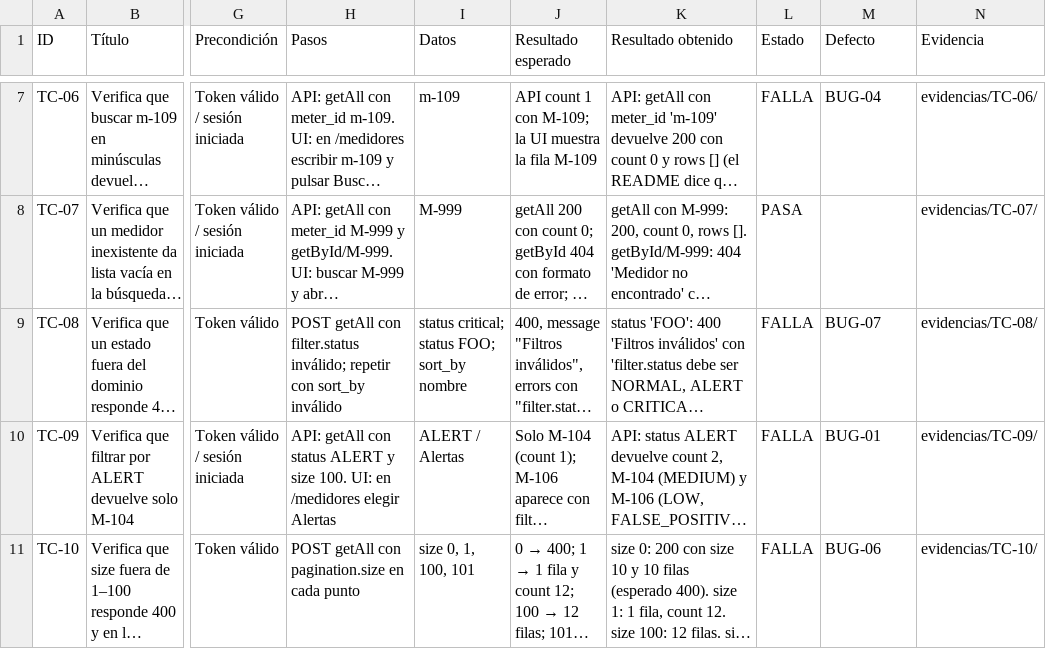
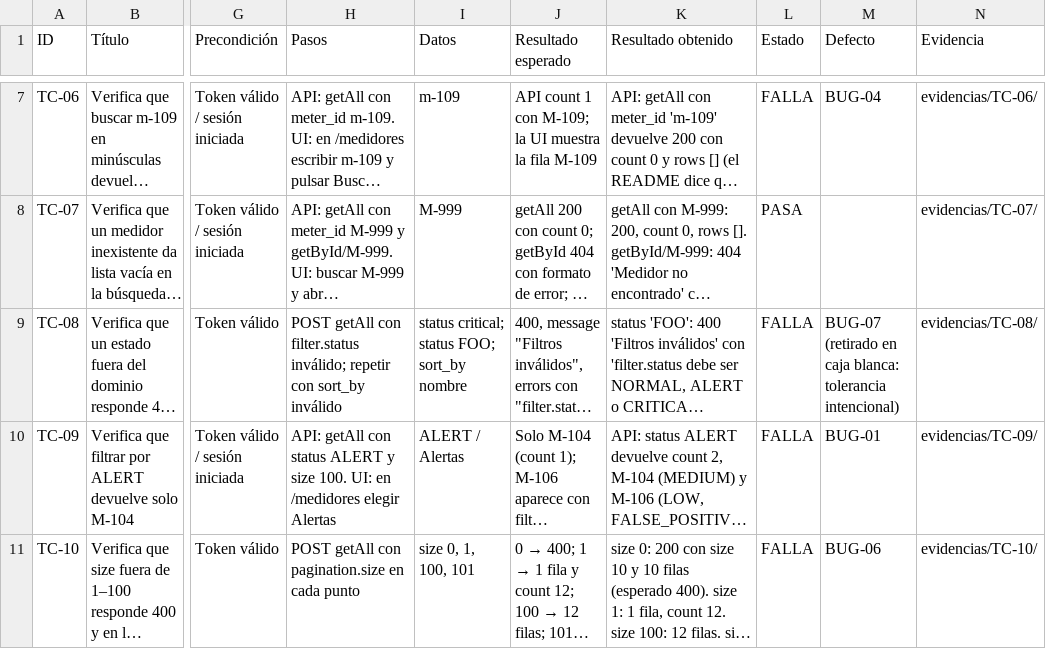
Before and after one commit to rprecigapuentes/bia-prueba-qa, a CSV file: qa/03-casos-caja-negra.csv, drawn as a sheet; only a part is shown, gaps mark what is left out; long unchanged cells end in …; the diff names each change by its address in the sheet, - before the commit and + after, or states it on an @@ line.

```diff
--- a/qa/03-casos-caja-negra.csv
+++ b/qa/03-casos-caja-negra.csv
-M9 (Defecto): BUG-07
+M9 (Defecto): BUG-07 (retirado en caja blanca: tolerancia intencional)
```
Also changed, not shown: 3 other files.
